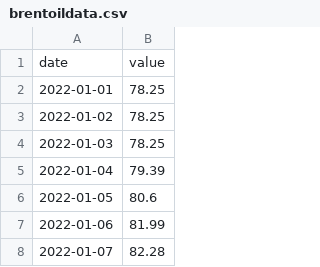
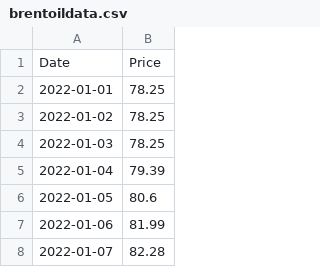
Before and after one commit to com-480-data-visualization/datavis-project-2022-independentua, a CSV file: data/brentoildata.csv, drawn as a sheet; only a part is shown.

Commit message:
Update brentoildata.csv

```diff
--- a/data/brentoildata.csv
+++ b/data/brentoildata.csv
@@ -1,2 +1,2 @@
-date, value
+Date, Price
 2022-01-01,78.25
```
